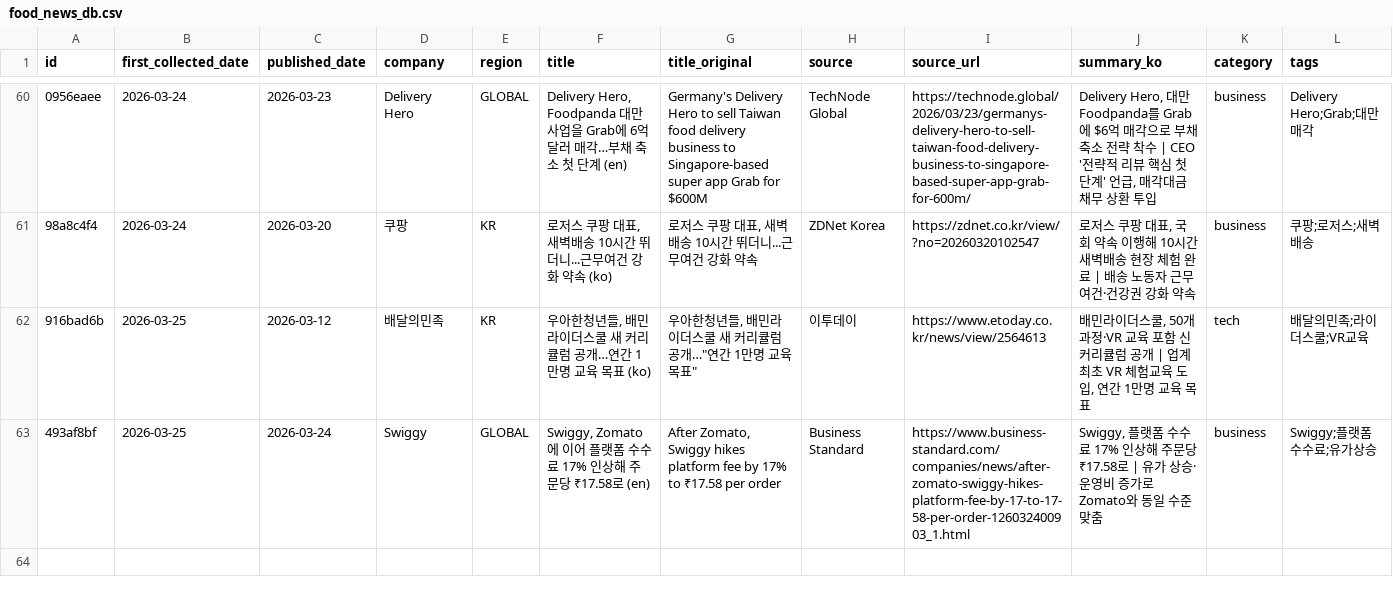
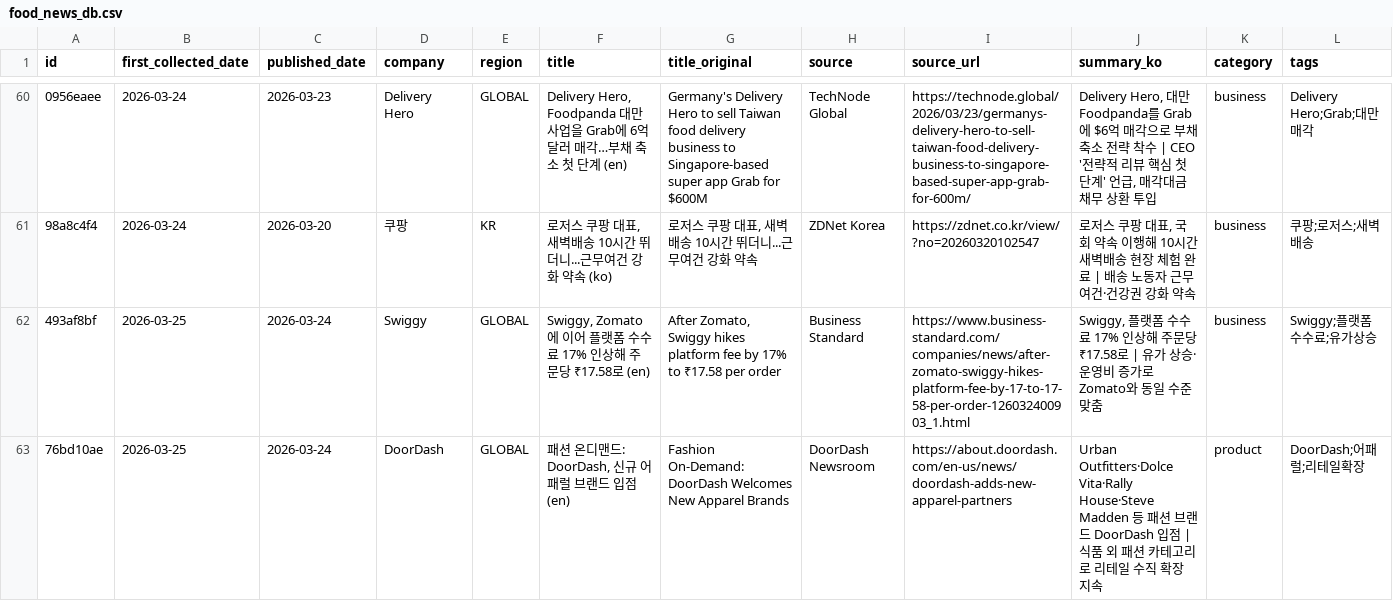
Before and after one commit to mafleur/baemin-product-insight-news-scraping, a CSV file: food_news_db.csv, drawn as a sheet; only a part is shown, gaps mark what is left out; removed rows and columns are numbered as before the commit, all else as after; the diff names each change by its address in the sheet, - before the commit and + after, or states it on an @@ line.

```diff
--- a/food_news_db.csv
+++ b/food_news_db.csv
-row 62: 916bad6b | 2026-03-25 | 2026-03-12 | 배달의민족 | KR | 우아한청년들, 배민라이더스쿨 새 커리큘럼 공개…연간 1만명 교육 목표 (ko) | 우아한청년들, 배민라이더스쿨 새 커리큘럼 공개…"연간 1만명 교육 목표" | 이투데이 | https://www.etoday.co.kr/news/view/2564613 | 배민라이더스쿨, 50개 과정·VR 교육 포함 신커리큘럼 공개 | 업계 최초 VR 체험교육 도입, 연간 1만명 교육 목표 | tech | 배달의민족;라이더스쿨;VR교육
+row 63: 76bd10ae | 2026-03-25 | 2026-03-24 | DoorDash | GLOBAL | 패션 온디맨드: DoorDash, 신규 어패럴 브랜드 입점 (en) | Fashion On-Demand: DoorDash Welcomes New Apparel Brands | DoorDash Newsroom | https://about.doordash.com/en-us/news/doordash-adds-new-apparel-partners | Urban Outfitters·Dolce Vita·Rally House·Steve Madden 등 패션 브랜드 DoorDash 입점 | 식품 외 패션 카테고리로 리테일 수직 확장 지속 | product | DoorDash;어패럴;리테일확장
```
